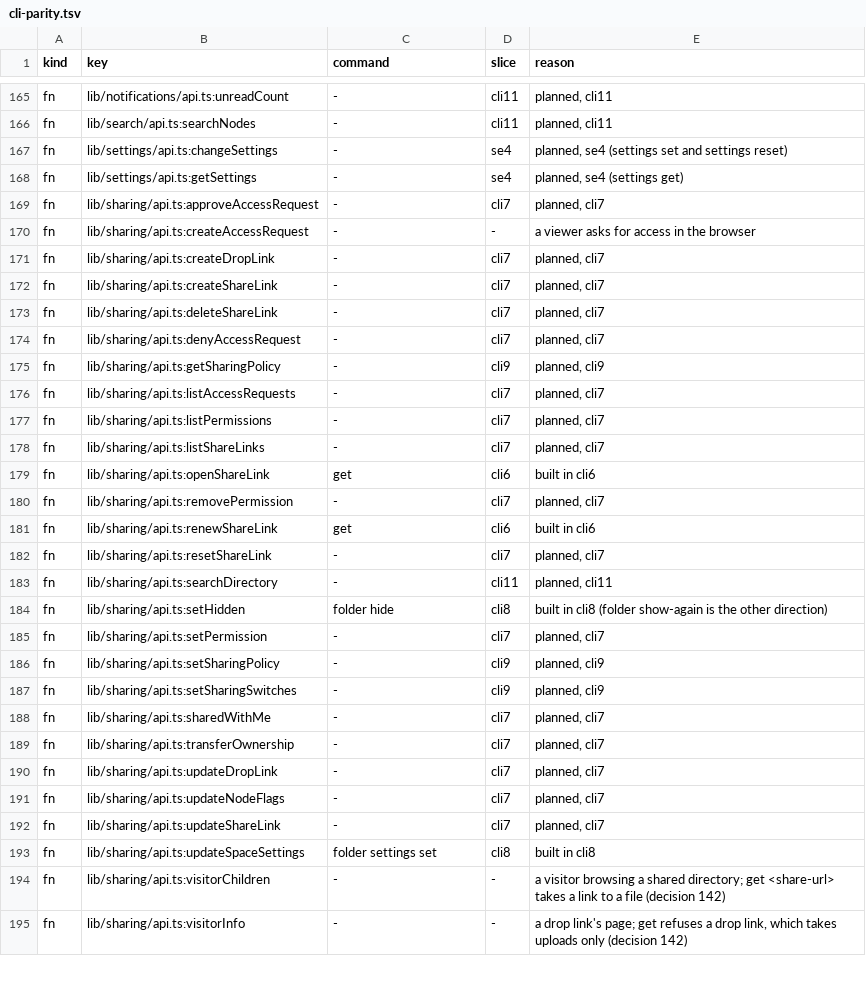
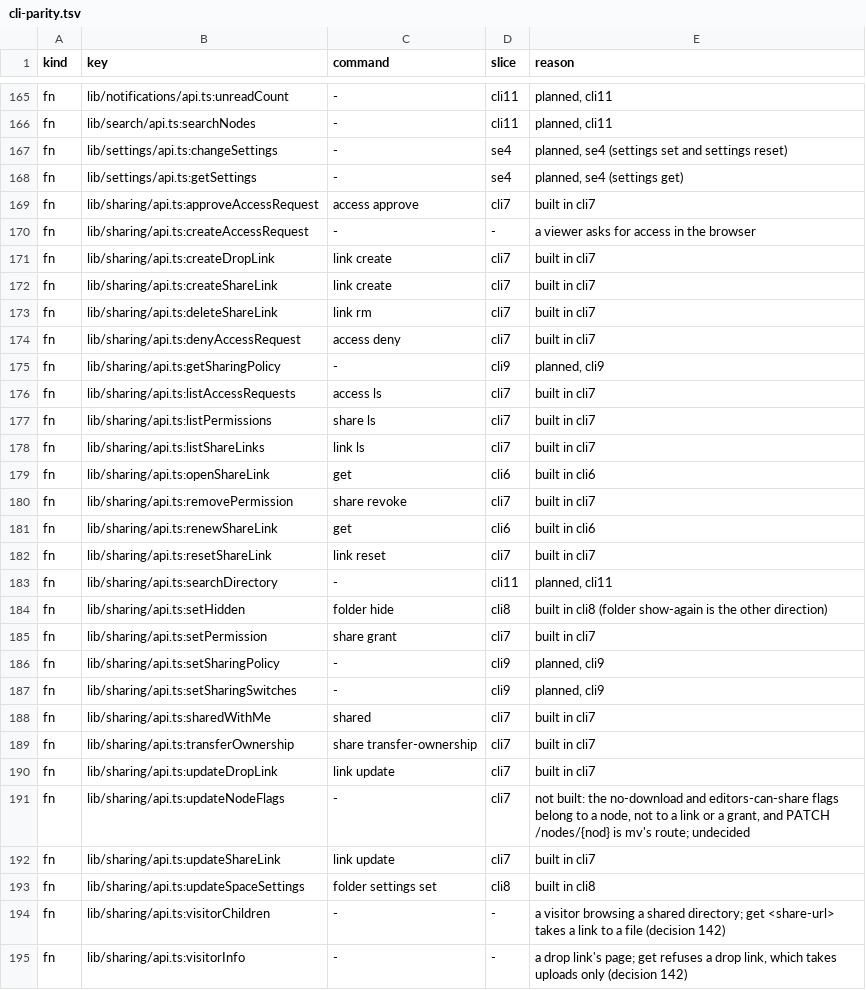
Before and after one commit to shukiv/selfcloud, a TSV file: docs/cli-parity.tsv, drawn as a sheet; only a part is shown, gaps mark what is left out; the diff covers the shown part only.

Commit message:
cli7: the sharing commands in the command table, the parity rows and the probes
Each command names its routes; the rows of docs/cli-parity.tsv for the sharing routes and functions now name them. Every
command runs against the real API with an account key: every role granted and listed, every link role, the rules of links
(the account's switch, the one link a node may have, viewer only for a link anyone can open), the secrets of a link through
create, list, update and reset, a signed download address, a team folder's grants, public links removed, access requests
decided, and ownership given.

```diff
--- a/docs/cli-parity.tsv
+++ b/docs/cli-parity.tsv
@@ -168,26 +168,26 @@ fn	lib/settings/api.ts:changeSettings	-	se4	planned, se4 (settings set and setti
 fn	lib/settings/api.ts:getSettings	-	se4	planned, se4 (settings get)
-fn	lib/sharing/api.ts:approveAccessRequest	-	cli7	planned, cli7
+fn	lib/sharing/api.ts:approveAccessRequest	access approve	cli7	built in cli7
 fn	lib/sharing/api.ts:createAccessRequest	-	-	a viewer asks for access in the browser
-fn	lib/sharing/api.ts:createDropLink	-	cli7	planned, cli7
-fn	lib/sharing/api.ts:createShareLink	-	cli7	planned, cli7
-fn	lib/sharing/api.ts:deleteShareLink	-	cli7	planned, cli7
-fn	lib/sharing/api.ts:denyAccessRequest	-	cli7	planned, cli7
+fn	lib/sharing/api.ts:createDropLink	link create	cli7	built in cli7
+fn	lib/sharing/api.ts:createShareLink	link create	cli7	built in cli7
+fn	lib/sharing/api.ts:deleteShareLink	link rm	cli7	built in cli7
+fn	lib/sharing/api.ts:denyAccessRequest	access deny	cli7	built in cli7
 fn	lib/sharing/api.ts:getSharingPolicy	-	cli9	planned, cli9
-fn	lib/sharing/api.ts:listAccessRequests	-	cli7	planned, cli7
-fn	lib/sharing/api.ts:listPermissions	-	cli7	planned, cli7
-fn	lib/sharing/api.ts:listShareLinks	-	cli7	planned, cli7
+fn	lib/sharing/api.ts:listAccessRequests	access ls	cli7	built in cli7
+fn	lib/sharing/api.ts:listPermissions	share ls	cli7	built in cli7
+fn	lib/sharing/api.ts:listShareLinks	link ls	cli7	built in cli7
 fn	lib/sharing/api.ts:openShareLink	get	cli6	built in cli6
-fn	lib/sharing/api.ts:removePermission	-	cli7	planned, cli7
+fn	lib/sharing/api.ts:removePermission	share revoke	cli7	built in cli7
 fn	lib/sharing/api.ts:renewShareLink	get	cli6	built in cli6
-fn	lib/sharing/api.ts:resetShareLink	-	cli7	planned, cli7
+fn	lib/sharing/api.ts:resetShareLink	link reset	cli7	built in cli7
 fn	lib/sharing/api.ts:searchDirectory	-	cli11	planned, cli11
 fn	lib/sharing/api.ts:setHidden	folder hide	cli8	built in cli8 (folder show-again is the other direction)
-fn	lib/sharing/api.ts:setPermission	-	cli7	planned, cli7
+fn	lib/sharing/api.ts:setPermission	share grant	cli7	built in cli7
 fn	lib/sharing/api.ts:setSharingPolicy	-	cli9	planned, cli9
 fn	lib/sharing/api.ts:setSharingSwitches	-	cli9	planned, cli9
-fn	lib/sharing/api.ts:sharedWithMe	-	cli7	planned, cli7
-fn	lib/sharing/api.ts:transferOwnership	-	cli7	planned, cli7
-fn	lib/sharing/api.ts:updateDropLink	-	cli7	planned, cli7
-fn	lib/sharing/api.ts:updateNodeFlags	-	cli7	planned, cli7
-fn	lib/sharing/api.ts:updateShareLink	-	cli7	planned, cli7
+fn	lib/sharing/api.ts:sharedWithMe	shared	cli7	built in cli7
+fn	lib/sharing/api.ts:transferOwnership	share transfer-ownership	cli7	built in cli7
+fn	lib/sharing/api.ts:updateDropLink	link update	cli7	built in cli7
+fn	lib/sharing/api.ts:updateNodeFlags	-	cli7	not built: the no-download and editors-can-share flags belong to a node, not to a link or a grant, and PATCH /nodes/{nod} is mv's route; undecided
+fn	lib/sharing/api.ts:updateShareLink	link update	cli7	built in cli7
 fn	lib/sharing/api.ts:updateSpaceSettings	folder settings set	cli8	built in cli8
```
Also changed, not shown: 50 edited cells elsewhere in this file, 4 other files.
